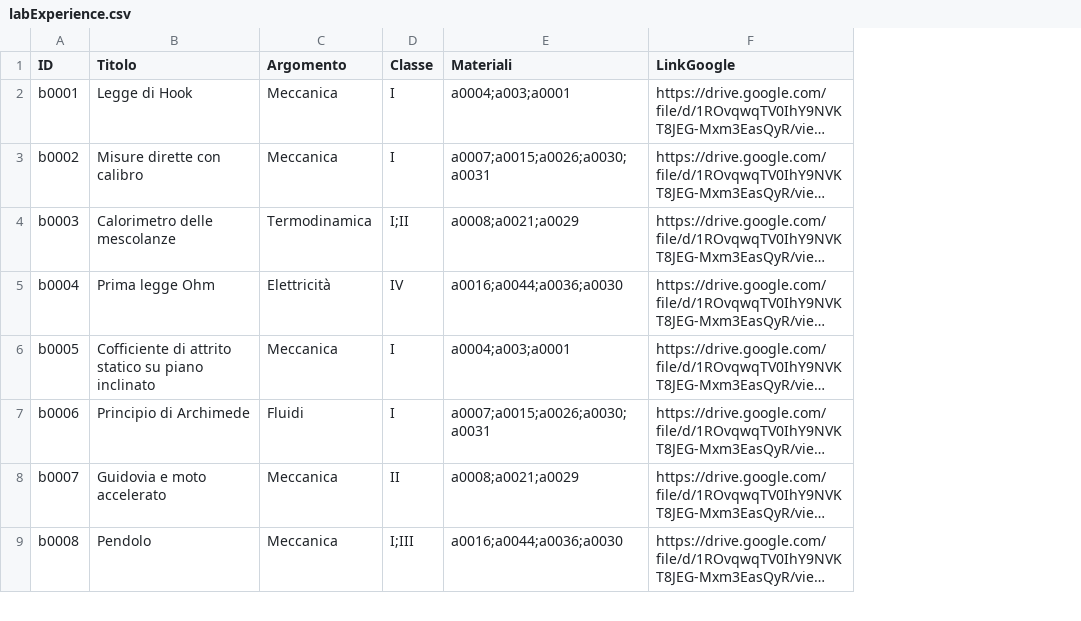
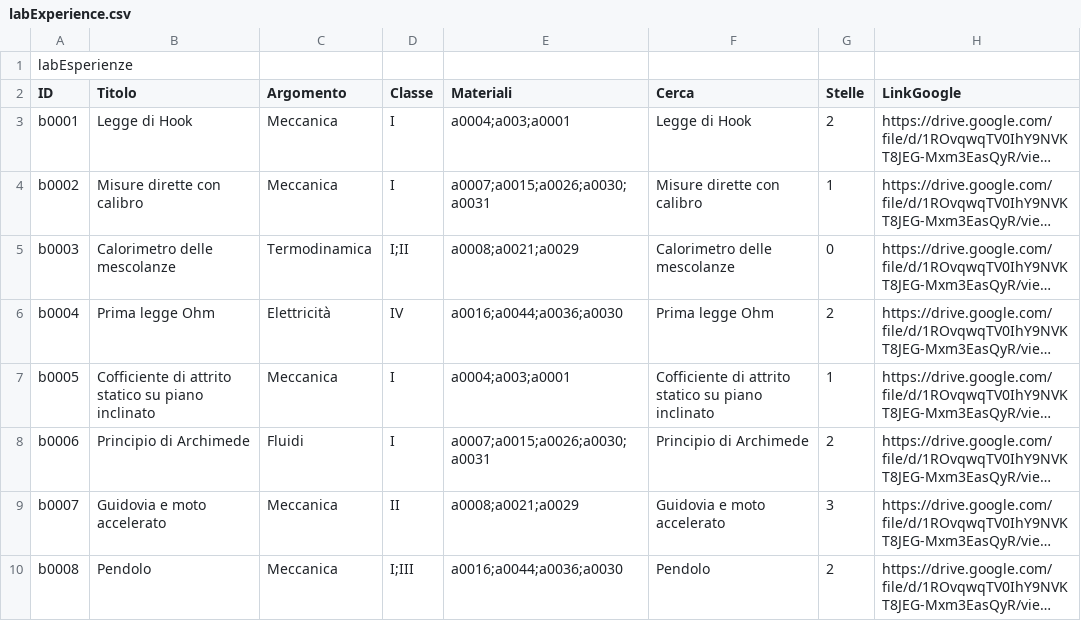
Before and after one commit to Pigi123456/LabArchive, a CSV file: labExperience.csv, drawn as a sheet; only a part is shown; long unchanged cells end in …; addresses are those after the commit; the diff names each change by its address in the sheet, - before the commit and + after, or states it on an @@ line.

Commit message:
labExperience.csv

```diff
--- a/labExperience.csv
+++ b/labExperience.csv
+column F (Cerca), rows 3-10: Legge di Hook | Misure dirette con calibro | Calorimetro delle mescolanze | Prima legge Ohm | Cofficiente di attrito statico su piano inclinato | Principio di Archimede | Guidovia e moto accelerato | Pendolo
+column G (Stelle), rows 3-10: 2 | 1 | 0 | 2 | 1 | 2 | 3 | 2
+row 1: labEsperienze
```
